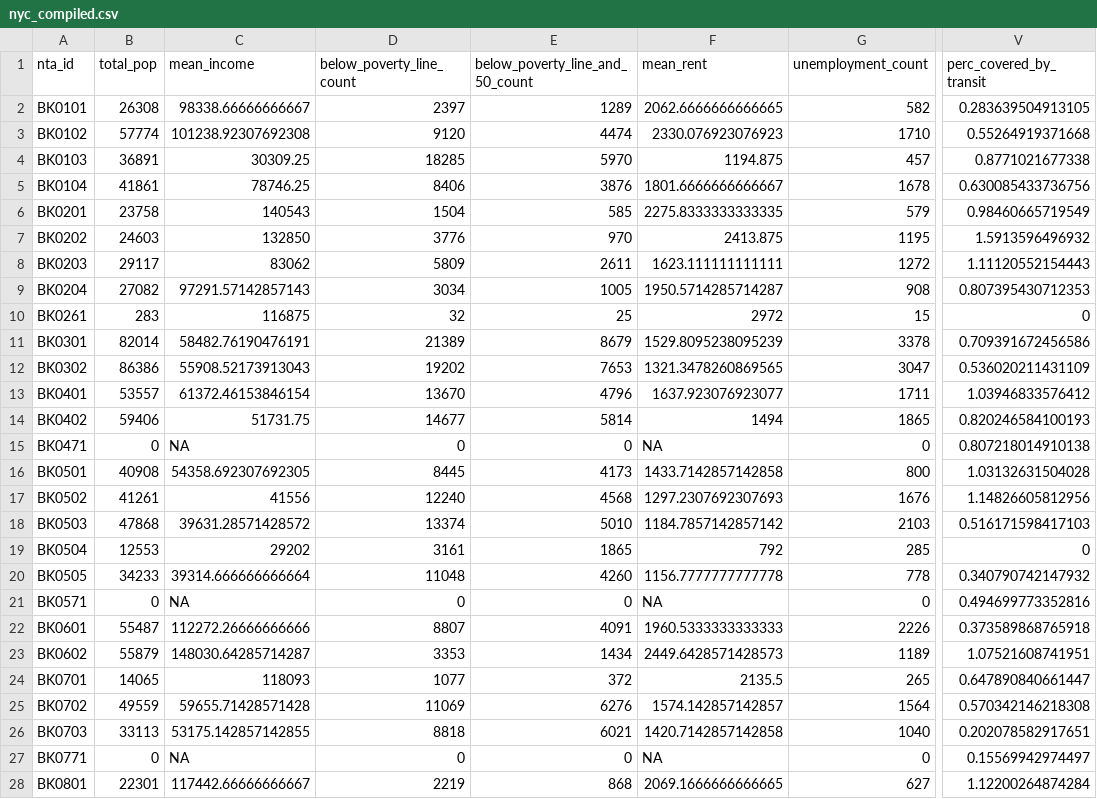
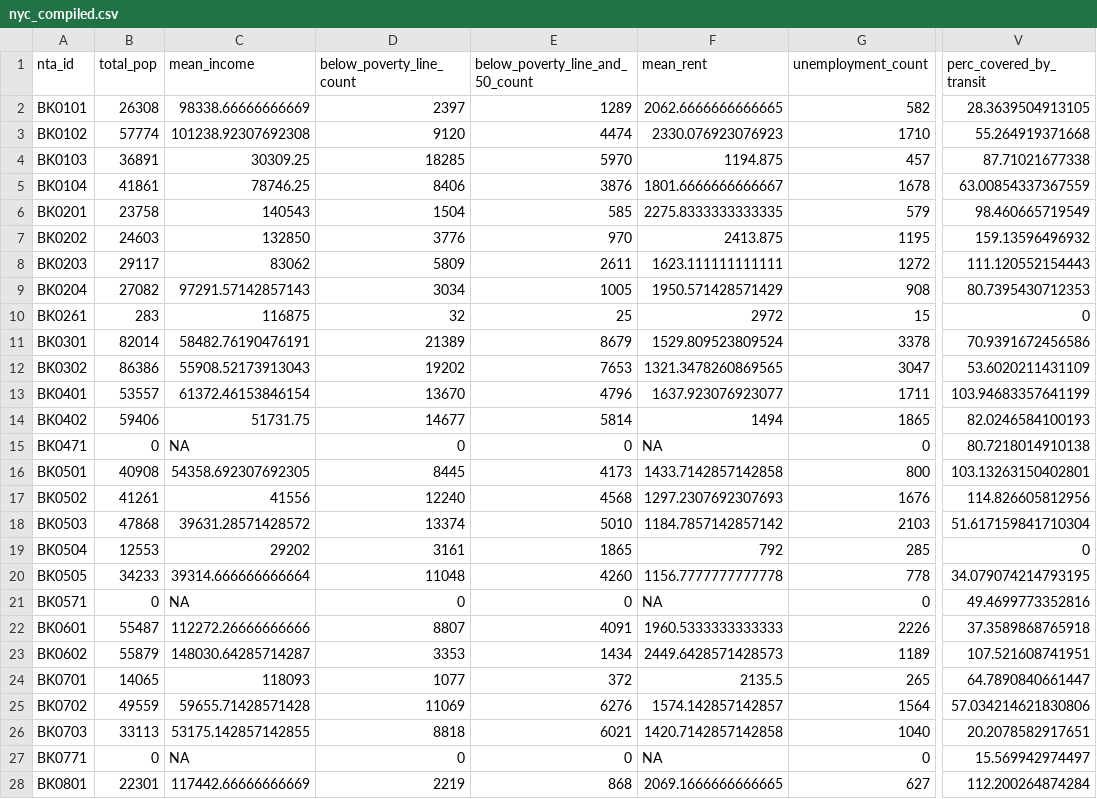
Before and after one commit to juthidewan/454, a CSV file: nyc_compiled.csv, drawn as a sheet; only a part is shown, gaps mark what is left out; the diff covers the shown part only; the diff names each change by its address in the sheet, - before the commit and + after, or states it on an @@ line.

```diff
--- a/nyc_compiled.csv
+++ b/nyc_compiled.csv
-C2 (mean_income): 98338.66666666667
+C2 (mean_income): 98338.66666666669
-V2 (perc_covered_by_transit): 0.283639504913105
+V2 (perc_covered_by_transit): 28.3639504913105
-V3 (perc_covered_by_transit): 0.55264919371668
+V3 (perc_covered_by_transit): 55.264919371668
-V4 (perc_covered_by_transit): 0.8771021677338
+V4 (perc_covered_by_transit): 87.71021677338
-V5 (perc_covered_by_transit): 0.630085433736756
+V5 (perc_covered_by_transit): 63.00854337367559
-V6 (perc_covered_by_transit): 0.98460665719549
+V6 (perc_covered_by_transit): 98.460665719549
-V7 (perc_covered_by_transit): 1.5913596496932
+V7 (perc_covered_by_transit): 159.13596496932
-V8 (perc_covered_by_transit): 1.11120552154443
+V8 (perc_covered_by_transit): 111.120552154443
-F9 (mean_rent): 1950.5714285714287
+F9 (mean_rent): 1950.571428571429
-V9 (perc_covered_by_transit): 0.807395430712353
+V9 (perc_covered_by_transit): 80.7395430712353
-F11 (mean_rent): 1529.8095238095239
+F11 (mean_rent): 1529.809523809524
-V11 (perc_covered_by_transit): 0.709391672456586
+V11 (perc_covered_by_transit): 70.9391672456586
-V12 (perc_covered_by_transit): 0.536020211431109
+V12 (perc_covered_by_transit): 53.6020211431109
-V13 (perc_covered_by_transit): 1.03946833576412
+V13 (perc_covered_by_transit): 103.94683357641199
-V14 (perc_covered_by_transit): 0.820246584100193
+V14 (perc_covered_by_transit): 82.0246584100193
-V15 (perc_covered_by_transit): 0.807218014910138
+V15 (perc_covered_by_transit): 80.7218014910138
-V16 (perc_covered_by_transit): 1.03132631504028
+V16 (perc_covered_by_transit): 103.13263150402801
-V17 (perc_covered_by_transit): 1.14826605812956
+V17 (perc_covered_by_transit): 114.826605812956
-V18 (perc_covered_by_transit): 0.516171598417103
+V18 (perc_covered_by_transit): 51.617159841710304
-V20 (perc_covered_by_transit): 0.340790742147932
+V20 (perc_covered_by_transit): 34.079074214793195
-V21 (perc_covered_by_transit): 0.494699773352816
+V21 (perc_covered_by_transit): 49.4699773352816
-V22 (perc_covered_by_transit): 0.373589868765918
+V22 (perc_covered_by_transit): 37.3589868765918
-V23 (perc_covered_by_transit): 1.07521608741951
+V23 (perc_covered_by_transit): 107.521608741951
-V24 (perc_covered_by_transit): 0.647890840661447
+V24 (perc_covered_by_transit): 64.7890840661447
-V25 (perc_covered_by_transit): 0.570342146218308
+V25 (perc_covered_by_transit): 57.034214621830806
-V26 (perc_covered_by_transit): 0.202078582917651
+V26 (perc_covered_by_transit): 20.2078582917651
-V27 (perc_covered_by_transit): 0.15569942974497
+V27 (perc_covered_by_transit): 15.569942974497
-C28 (mean_income): 117442.66666666667
+C28 (mean_income): 117442.66666666669
-V28 (perc_covered_by_transit): 1.12200264874284
+V28 (perc_covered_by_transit): 112.200264874284
```
Also changed, not shown: 85 edited cells elsewhere in this file, 1 other file.
